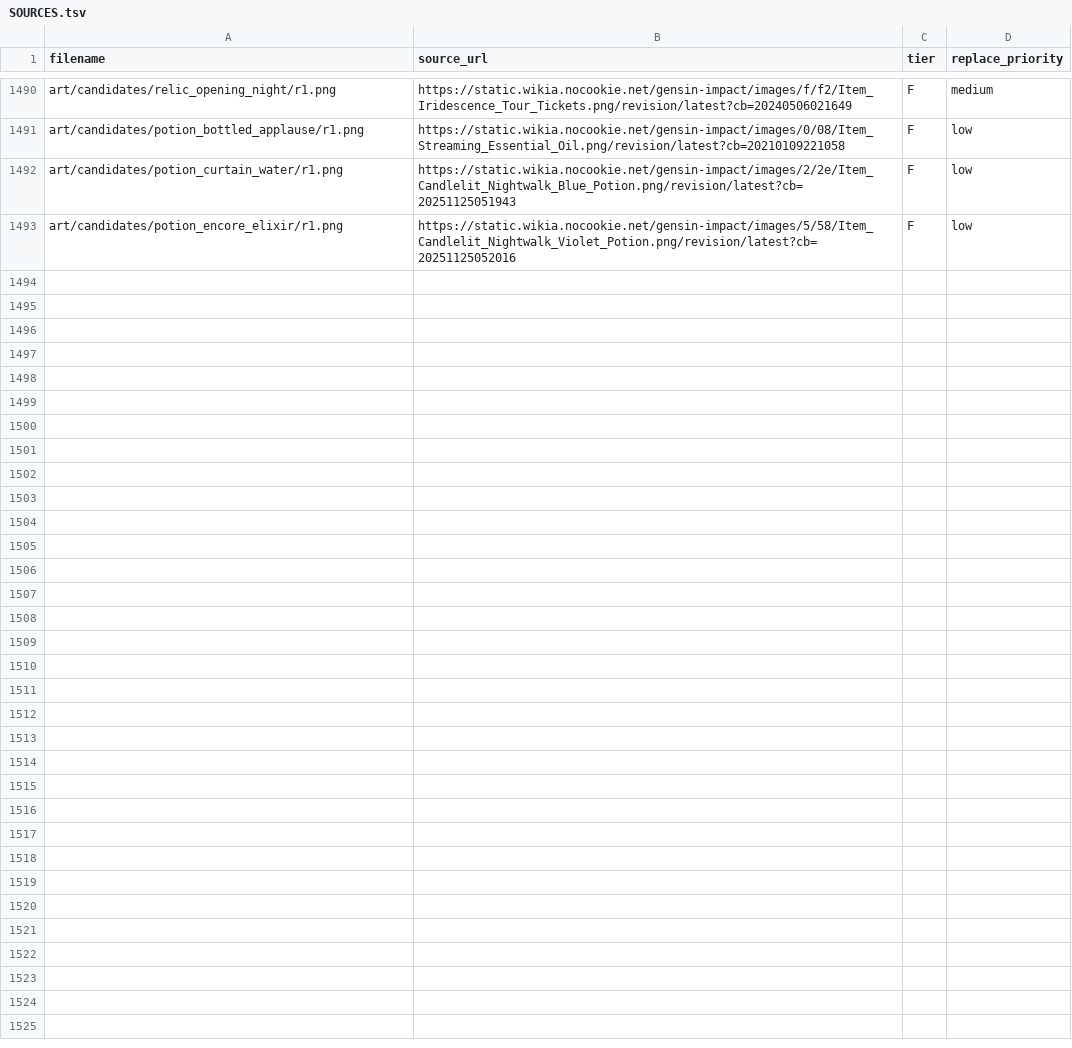
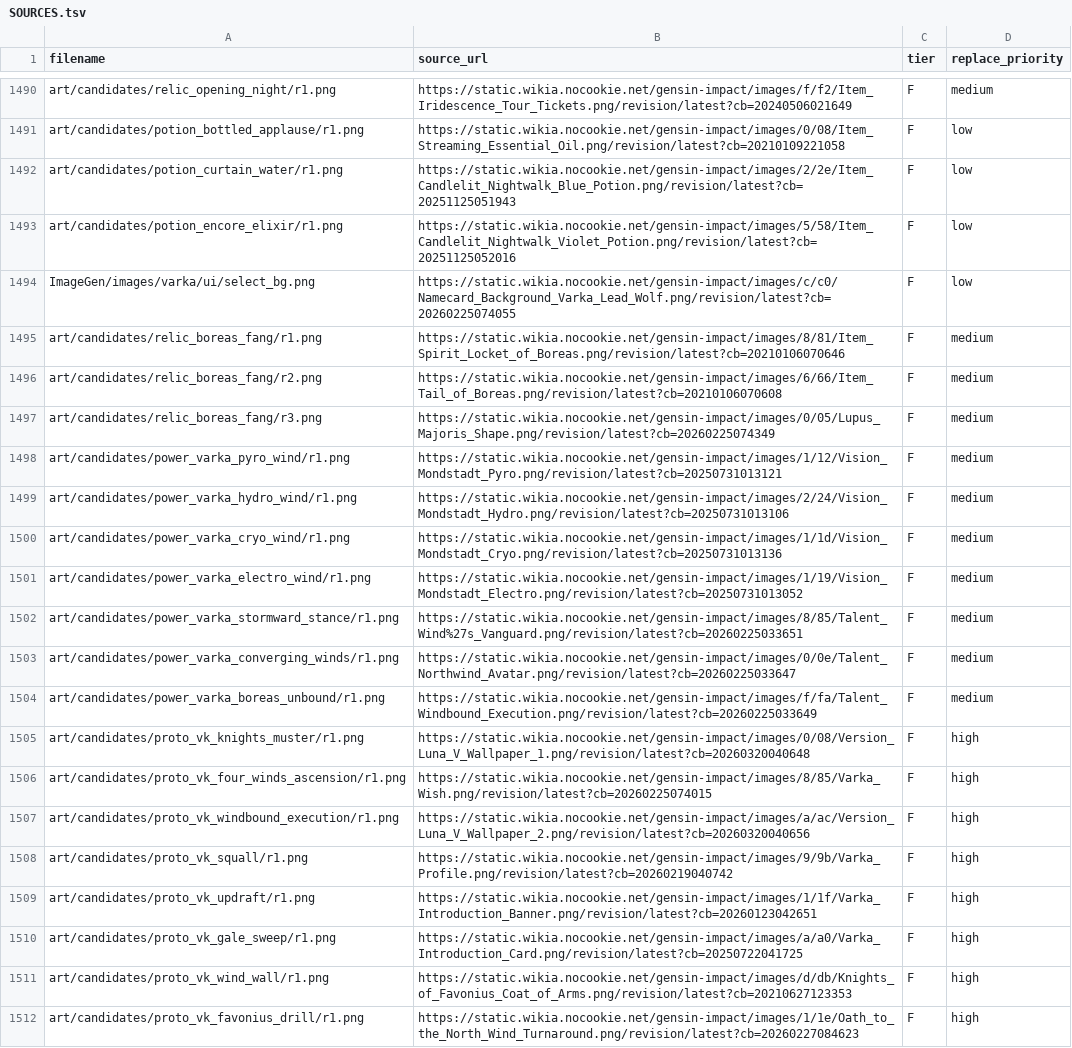
Before and after one commit to MontySteele/GItS, a TSV file: art/SOURCES.tsv, drawn as a sheet; only a part is shown, gaps mark what is left out; the diff covers the shown part only; the diff names each change by its address in the sheet, - before the commit and + after, or states it on an @@ line.

```diff
--- a/art/SOURCES.tsv
+++ b/art/SOURCES.tsv
+row 1494: ImageGen/images/varka/ui/select_bg.png | https://static.wikia.nocookie.net/gensin-impact/images/c/c0/Namecard_Background_Varka_Lead_Wolf.png/revision/latest?cb=20260225074055 | F | low
+row 1495: art/candidates/relic_boreas_fang/r1.png | https://static.wikia.nocookie.net/gensin-impact/images/8/81/Item_Spirit_Locket_of_Boreas.png/revision/latest?cb=20210106070646 | F | medium
+row 1496: art/candidates/relic_boreas_fang/r2.png | https://static.wikia.nocookie.net/gensin-impact/images/6/66/Item_Tail_of_Boreas.png/revision/latest?cb=20210106070608 | F | medium
+row 1497: art/candidates/relic_boreas_fang/r3.png | https://static.wikia.nocookie.net/gensin-impact/images/0/05/Lupus_Majoris_Shape.png/revision/latest?cb=20260225074349 | F | medium
+row 1498: art/candidates/power_varka_pyro_wind/r1.png | https://static.wikia.nocookie.net/gensin-impact/images/1/12/Vision_Mondstadt_Pyro.png/revision/latest?cb=20250731013121 | F | medium
+row 1499: art/candidates/power_varka_hydro_wind/r1.png | https://static.wikia.nocookie.net/gensin-impact/images/2/24/Vision_Mondstadt_Hydro.png/revision/latest?cb=20250731013106 | F | medium
+row 1500: art/candidates/power_varka_cryo_wind/r1.png | https://static.wikia.nocookie.net/gensin-impact/images/1/1d/Vision_Mondstadt_Cryo.png/revision/latest?cb=20250731013136 | F | medium
+row 1501: art/candidates/power_varka_electro_wind/r1.png | https://static.wikia.nocookie.net/gensin-impact/images/1/19/Vision_Mondstadt_Electro.png/revision/latest?cb=20250731013052 | F | medium
+row 1502: art/candidates/power_varka_stormward_stance/r1.png | https://static.wikia.nocookie.net/gensin-impact/images/8/85/Talent_Wind%27s_Vanguard.png/revision/latest?cb=20260225033651 | F | medium
+row 1503: art/candidates/power_varka_converging_winds/r1.png | https://static.wikia.nocookie.net/gensin-impact/images/0/0e/Talent_Northwind_Avatar.png/revision/latest?cb=20260225033647 | F | medium
+row 1504: art/candidates/power_varka_boreas_unbound/r1.png | https://static.wikia.nocookie.net/gensin-impact/images/f/fa/Talent_Windbound_Execution.png/revision/latest?cb=20260225033649 | F | medium
+row 1505: art/candidates/proto_vk_knights_muster/r1.png | https://static.wikia.nocookie.net/gensin-impact/images/0/08/Version_Luna_V_Wallpaper_1.png/revision/latest?cb=20260320040648 | F | high
+row 1506: art/candidates/proto_vk_four_winds_ascension/r1.png | https://static.wikia.nocookie.net/gensin-impact/images/8/85/Varka_Wish.png/revision/latest?cb=20260225074015 | F | high
+row 1507: art/candidates/proto_vk_windbound_execution/r1.png | https://static.wikia.nocookie.net/gensin-impact/images/a/ac/Version_Luna_V_Wallpaper_2.png/revision/latest?cb=20260320040656 | F | high
+row 1508: art/candidates/proto_vk_squall/r1.png | https://static.wikia.nocookie.net/gensin-impact/images/9/9b/Varka_Profile.png/revision/latest?cb=20260219040742 | F | high
+row 1509: art/candidates/proto_vk_updraft/r1.png | https://static.wikia.nocookie.net/gensin-impact/images/1/1f/Varka_Introduction_Banner.png/revision/latest?cb=20260123042651 | F | high
+row 1510: art/candidates/proto_vk_gale_sweep/r1.png | https://static.wikia.nocookie.net/gensin-impact/images/a/a0/Varka_Introduction_Card.png/revision/latest?cb=20250722041725 | F | high
+row 1511: art/candidates/proto_vk_wind_wall/r1.png | https://static.wikia.nocookie.net/gensin-impact/images/d/db/Knights_of_Favonius_Coat_of_Arms.png/revision/latest?cb=20210627123353 | F | high
+row 1512: art/candidates/proto_vk_favonius_drill/r1.png | https://static.wikia.nocookie.net/gensin-impact/images/1/1e/Oath_to_the_North_Wind_Turnaround.png/revision/latest?cb=20260227084623 | F | high
```
Also changed, not shown: 13 added rows elsewhere in this file, 8 other files.
